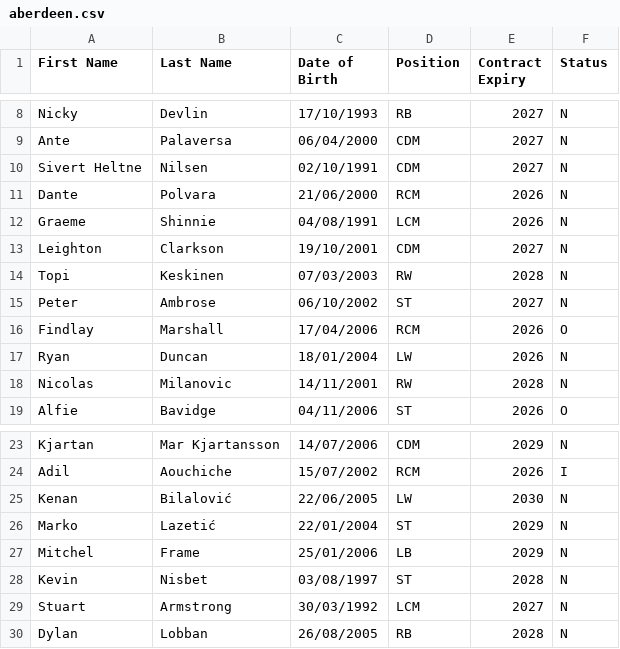
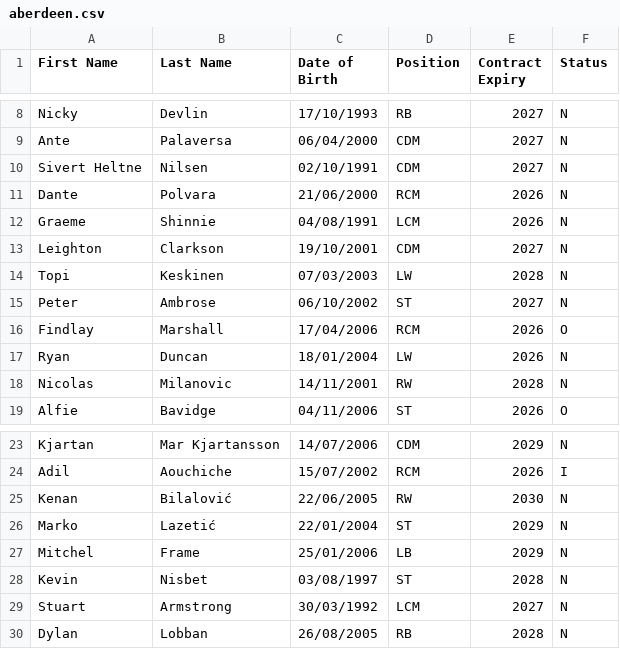
Before and after one commit to smilingdemon/squad-analysis, a CSV file: aberdeen.csv, drawn as a sheet; only a part is shown, gaps mark what is left out.

```diff
--- a/aberdeen.csv
+++ b/aberdeen.csv
@@ -13,3 +13,3 @@ Graeme,Shinnie,04/08/1991,LCM,2026,N
 Leighton,Clarkson,19/10/2001,CDM,2027,N
-Topi,Keskinen,07/03/2003,RW,2028,N
+Topi,Keskinen,07/03/2003,LW,2028,N
 Peter,Ambrose,06/10/2002,ST,2027,N
@@ -24,3 +24,3 @@ Kjartan, Mar Kjartansson,14/07/2006,CDM,2029,N
 Adil,Aouchiche,15/07/2002,RCM,2026,I
-Kenan,Bilalović,22/06/2005,LW,2030,N
+Kenan,Bilalović,22/06/2005,RW,2030,N
 Marko,Lazetić,22/01/2004,ST,2029,N
```
Also changed, not shown: 1 other file.
